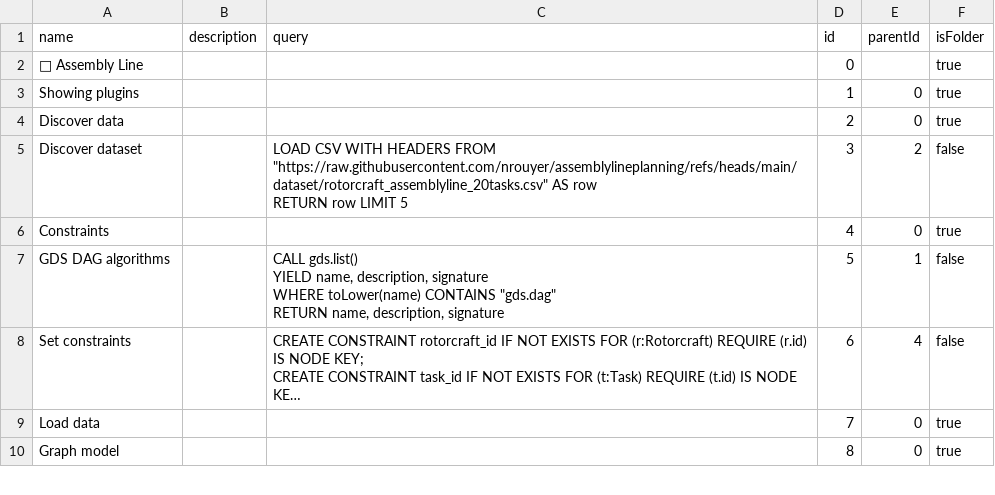
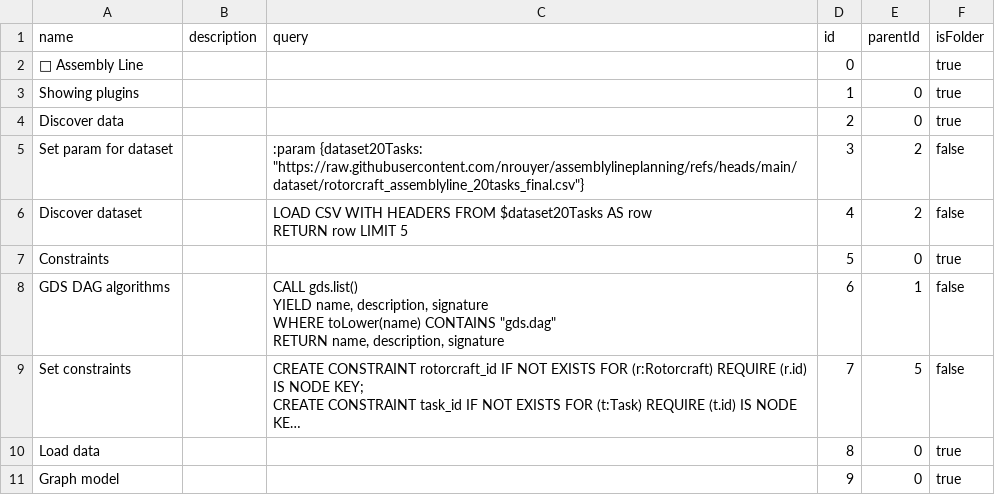
Before and after one commit to nrouyer/assemblylineplanning, a CSV file: cypher/assemblyline_cypher.csv, drawn as a sheet; only a part is shown; long unchanged cells end in …; addresses are those after the commit; the diff covers the shown part only; the diff names each change by its address in the sheet, - before the commit and + after, or states it on an @@ line.

```diff
--- a/cypher/assemblyline_cypher.csv
+++ b/cypher/assemblyline_cypher.csv
+row 5: Set param for dataset |  | :param {dataset20Tasks: "https://raw.githubusercontent.com/nrouyer/assemblylineplanning/refs/heads/main/dataset/rotorcraft_assemblyline_20tasks_final.csv"} | 3 | 2 | false
-C6 (query): …HEADERS FROM "https://raw.githubusercontent.com/nrouyer/assemblylineplanning/refs/heads/main/dataset/rotorcraft_assemblyline_20tasks.csv" AS row…
+C6 (query): …HEADERS FROM $dataset20Tasks AS row…
-D6 (id): 3
+D6 (id): 4
-D7 (id): 4
+D7 (id): 5
-D8 (id): 5
+D8 (id): 6
-D9 (id): 6
+D9 (id): 7
-E9 (parentId): 4
+E9 (parentId): 5
-D10 (id): 7
+D10 (id): 8
-D11 (id): 8
+D11 (id): 9
```
Also changed, not shown: 1 added row and 15 edited cells elsewhere in this file.
